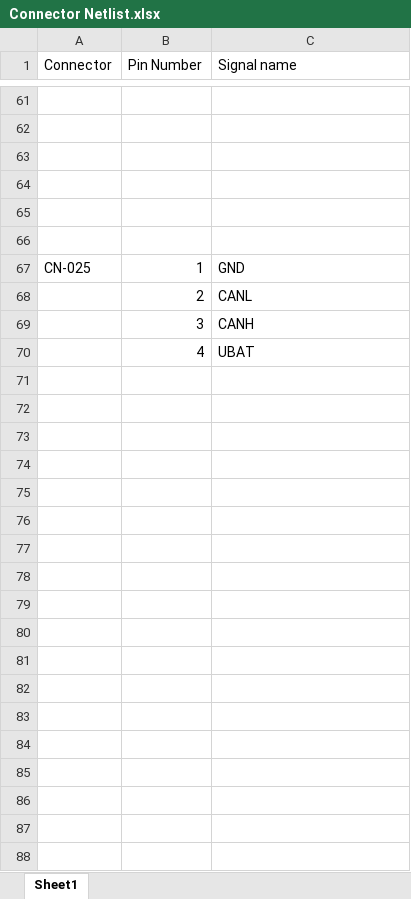
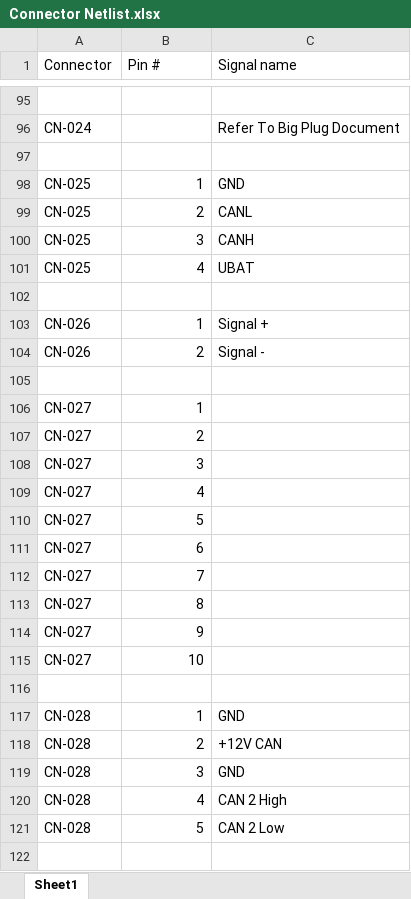
Before and after one commit to tmartin07/Vehicle-wiring-diagrams, an Excel workbook: Wire Harness/Connector Netlist.xlsx, sheet Sheet1, drawn as a sheet; only a part is shown, gaps mark what is left out; values as stored, in another font and other column widths than the file's, no cell formats; removed rows and columns are numbered as before the commit, all else as after; the diff covers the shown part only; the diff names each change by its address in the sheet, - before the commit and + after, or states it on an @@ line.

```diff
--- a/Wire Harness/Connector Netlist.xlsx (sheet Sheet1)
+++ b/Wire Harness/Connector Netlist.xlsx (sheet Sheet1)
-B1: Pin Number
+B1: Pin #
-row 96: (empty)
+row 96: CN-024 |  | Refer To Big Plug Document
-row 63: (empty)
-row 64: (empty)
-row 65: (empty)
-A99:A101 (Connector): (empty)
+A99:A101 (Connector): CN-025
+row 102: (empty)
+row 103: CN-026 | 1 | Signal +
+row 104: CN-026 | 2 | Signal -
+row 105: (empty)
+row 106: CN-027 | 1
+row 107: CN-027 | 2
+row 108: CN-027 | 3
+row 109: CN-027 | 4
+row 110: CN-027 | 5
+row 111: CN-027 | 6
+row 112: CN-027 | 7
+row 113: CN-027 | 8
+row 114: CN-027 | 9
+row 115: CN-027 | 10
+row 116: (empty)
+row 117: CN-028 | 1 | GND
+row 118: CN-028 | 2 | +12V CAN
+row 119: CN-028 | 3 | GND
+row 120: CN-028 | 4 | CAN 2 High
+row 121: CN-028 | 5 | CAN 2 Low
+row 122: (empty)
```
Also changed, not shown: 63 added rows and 23 edited cells elsewhere in this sheet, cell formats, Wire Harness/Connector Profile.xlsx.
